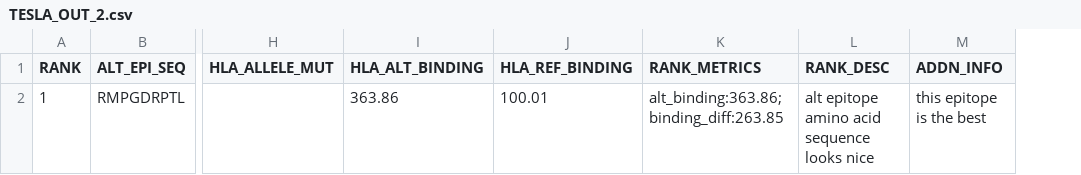
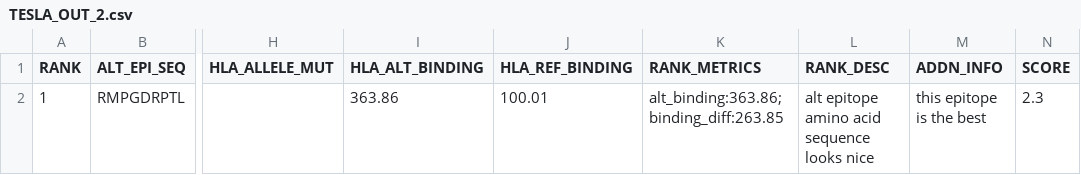
Before and after one commit to Sage-Bionetworks/Tesla, a CSV file: examples/1/TESLA_OUT_2.csv, drawn as a sheet; only a part is shown, gaps mark what is left out; the diff names each change by its address in the sheet, - before the commit and + after, or states it on an @@ line.

```diff
--- a/examples/1/TESLA_OUT_2.csv
+++ b/examples/1/TESLA_OUT_2.csv
+column N (SCORE), row 2: 2.3
```
Also changed, not shown: 2 other files.
